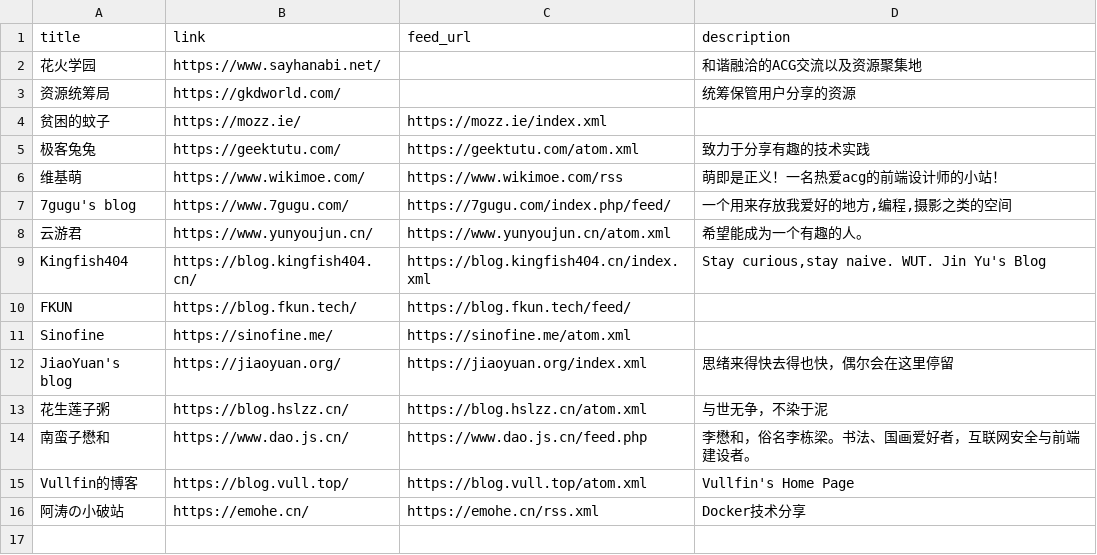
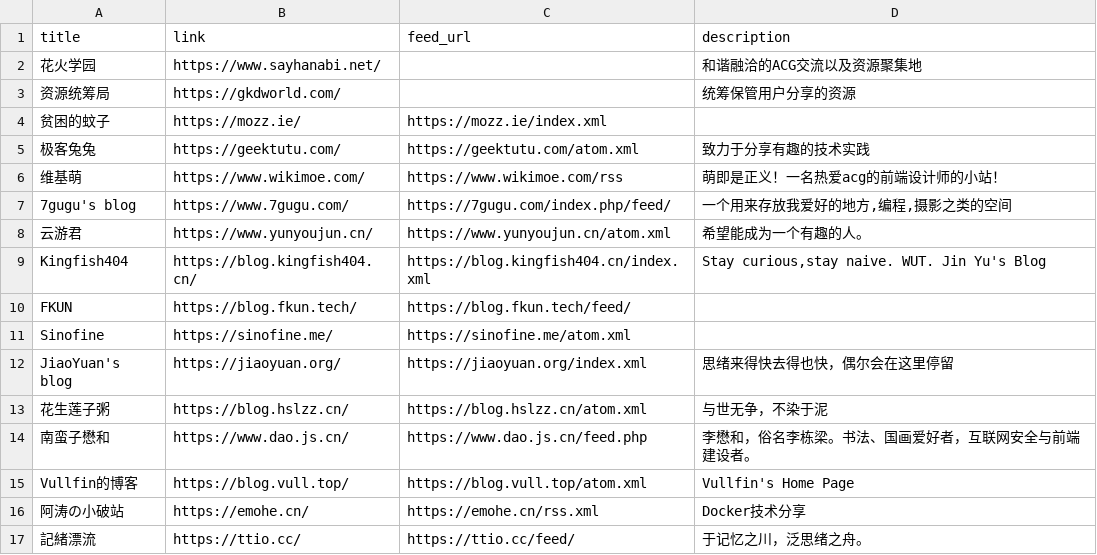
Before and after one commit to Mabbs/mabbs.github.io, a CSV file: _data/links.csv, drawn as a sheet; the diff names each change by its address in the sheet, - before the commit and + after, or states it on an @@ line.

Commit message:
Update links.csv

```diff
--- a/_data/links.csv
+++ b/_data/links.csv
+row 17: 記緒漂流 | https://ttio.cc/ | https://ttio.cc/feed/ | 于记忆之川，泛思绪之舟。
```
